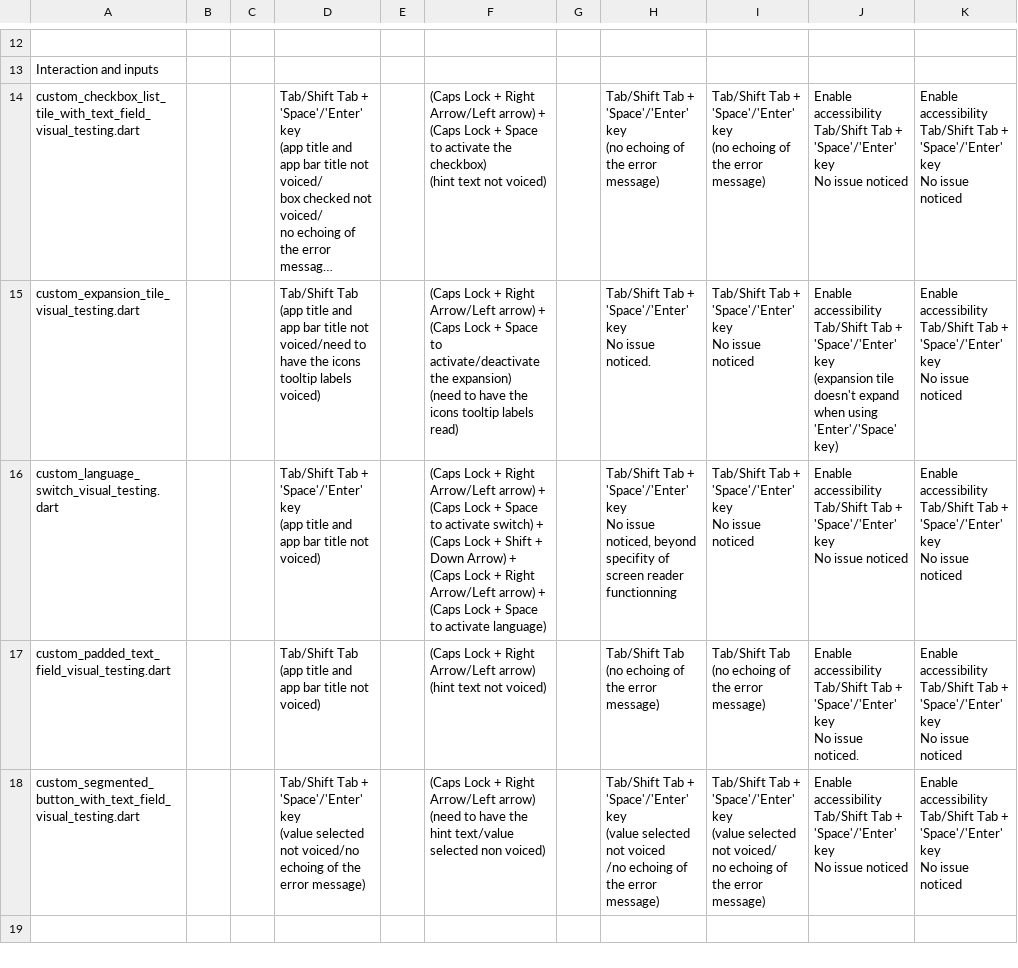
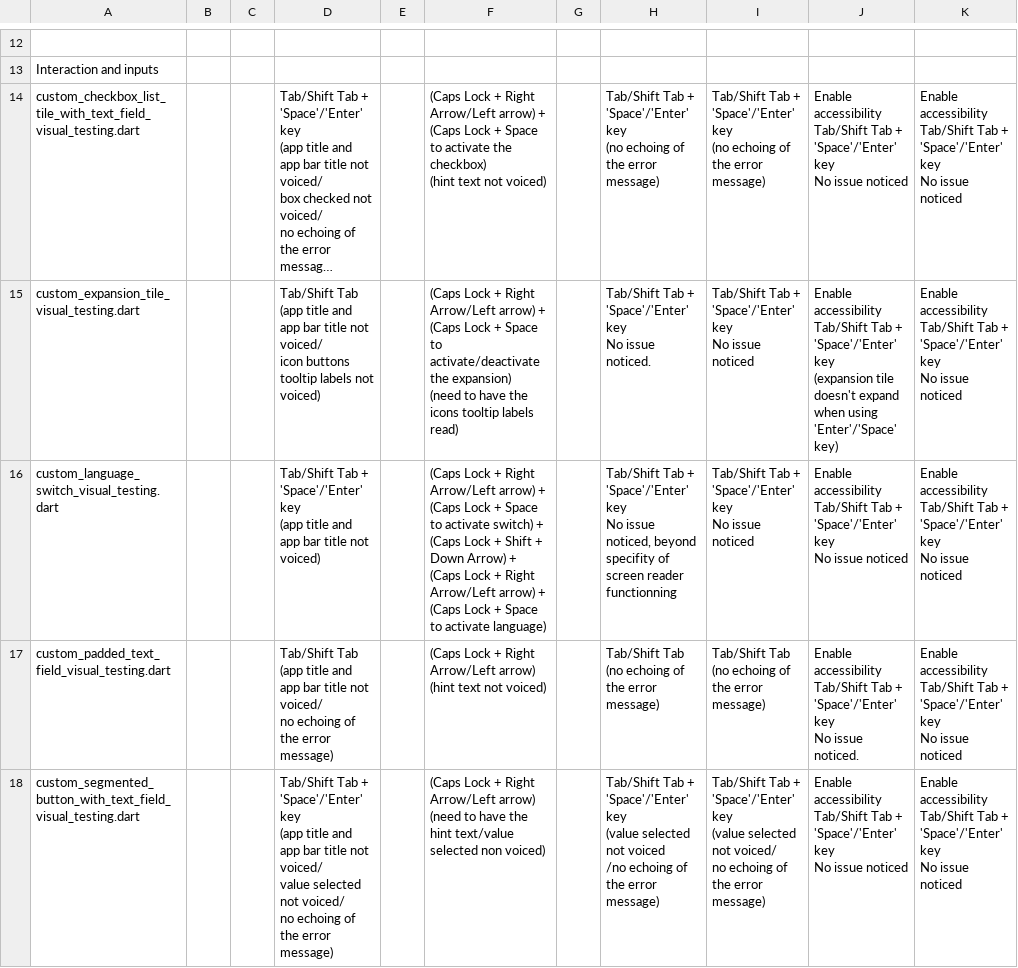
Before and after one commit to jlmacle/journeyers, a CSV file: qa_utils/screen_reader_testing/screen_reader_testing.csv, drawn as a sheet; only a part is shown, gaps mark what is left out; long unchanged cells end in …; ↵ is a line break in a cell; the diff names each change by its address in the sheet, - before the commit and + after, or states it on an @@ line.

Commit message:
Modification of the csv testing notes

```diff
--- a/qa_utils/screen_reader_testing/screen_reader_testing.csv
+++ b/qa_utils/screen_reader_testing/screen_reader_testing.csv
-D15: …title not voiced/need to have the icons tooltip labels voiced)
+D15: …title not voiced/ ↵ icon buttons tooltip labels not voiced)
-D17: …title not voiced)
+D17: …title not voiced/ ↵ no echoing of the error message)
-D18: …'Space'/'Enter' key ↵ (value selected not voiced/no echoing of…
+D18: …'Space'/'Enter' key ↵ (app title and app bar title not voiced/ ↵ value selected not voiced/ ↵ no echoing of…
```
